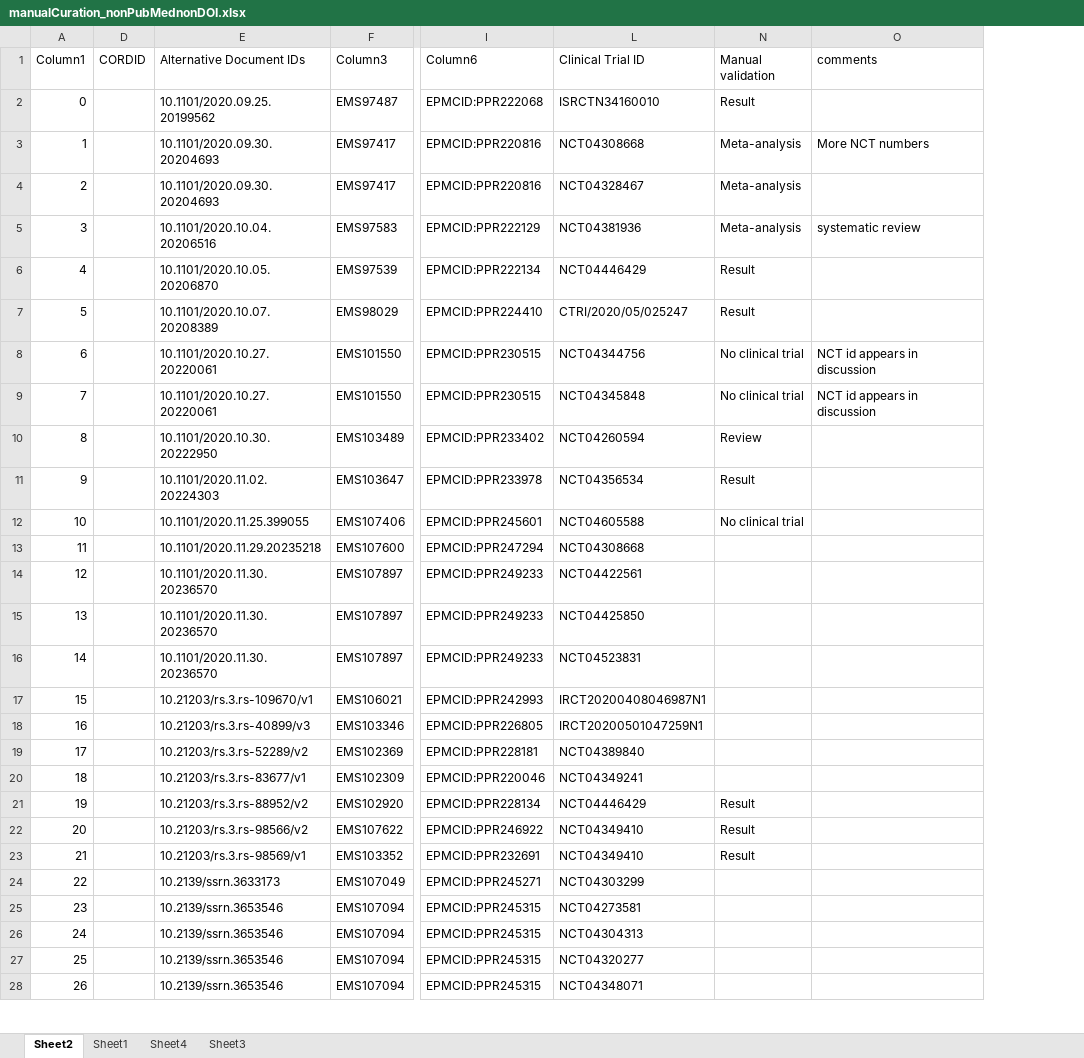
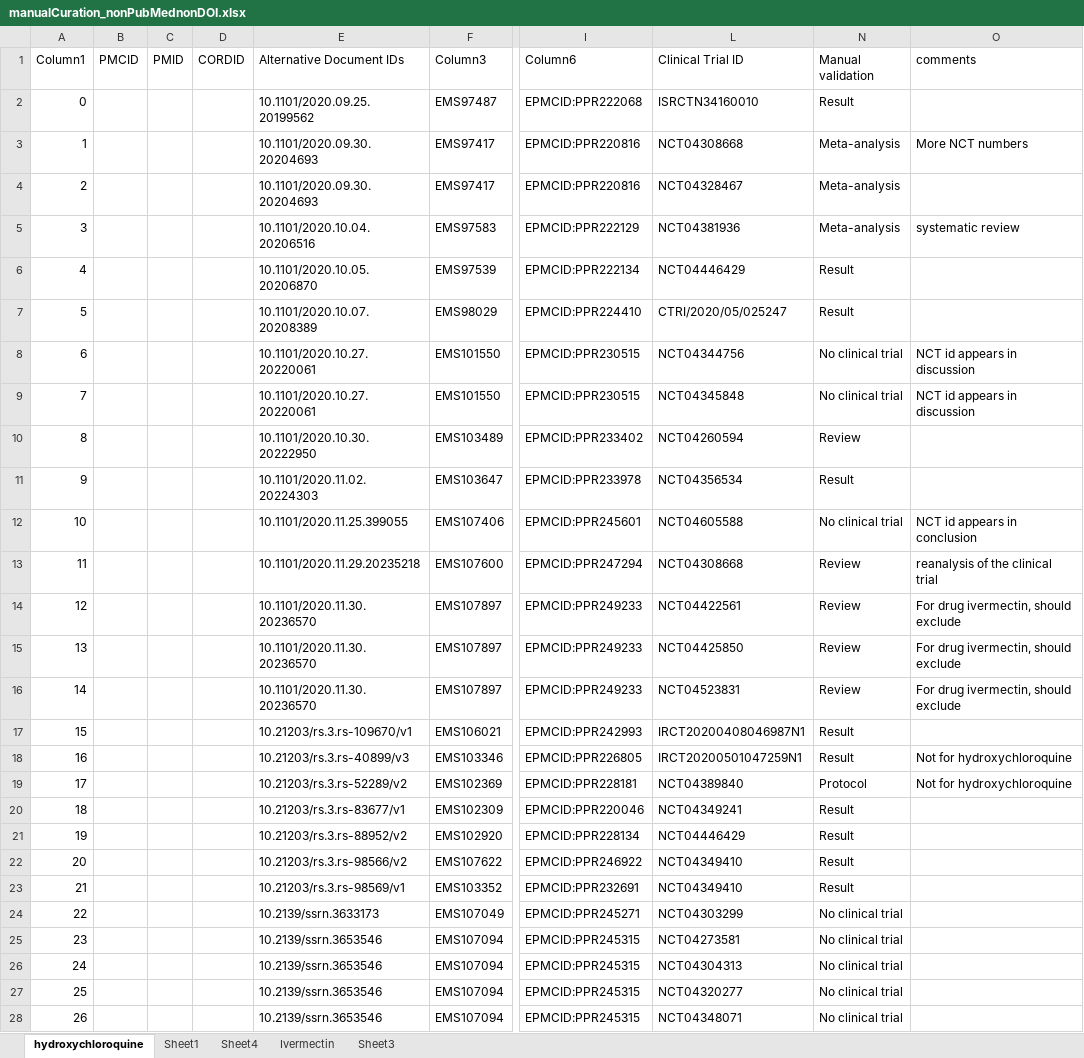
Before and after one commit to ClinicalTrialOntology/CTO, an Excel workbook: CTO_SCAIView_analysis/output/manualCuration_nonPubMednonDOI.xlsx, sheet hydroxychloroquine, drawn as a sheet; only a part is shown, gaps mark what is left out; values as stored, in another font and other column widths than the file's, no borders; table styles not drawn; the diff covers the shown part only; the diff names each change by its address in the sheet, - before the commit and + after, or states it on an @@ line.

Commit message:
manual evaluation of nonDOInonPubMed list added

```diff
--- a/CTO_SCAIView_analysis/output/manualCuration_nonPubMednonDOI.xlsx (sheet hydroxychloroquine)
+++ b/CTO_SCAIView_analysis/output/manualCuration_nonPubMednonDOI.xlsx (sheet hydroxychloroquine)
-sheet tab: Sheet2
+sheet tab: hydroxychloroquine
+sheet tab: Ivermectin
@@ column B (PMCID) unhidden, empty @@
@@ column C (PMID) unhidden, empty @@
-O12 (comments): (empty)
+O12 (comments): NCT id appears in conclusion
-N13:N16 (Manual validation): (empty)
+N13:N16 (Manual validation): Review
-O13 (comments): (empty)
+O13 (comments): reanalysis of the clinical trial
-O14:O16 (comments): (empty)
+O14:O16 (comments): For drug ivermectin, should exclude
-N17:N18 (Manual validation): (empty)
+N17:N18 (Manual validation): Result
-O18:O19 (comments): (empty)
+O18:O19 (comments): Not for hydroxychloroquine
-N19 (Manual validation): (empty)
+N19 (Manual validation): Protocol
-N20 (Manual validation): (empty)
+N20 (Manual validation): Result
-N24:N28 (Manual validation): (empty)
+N24:N28 (Manual validation): No clinical trial
```
Also changed, not shown: 33 edited cells elsewhere in this sheet, CTO_SCAIView_analysis/input/SCAIView_list_050721.xlsx.
